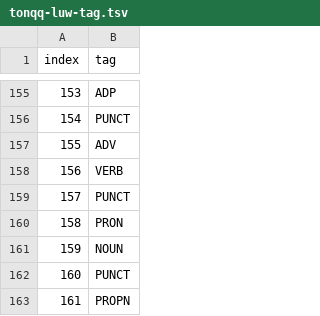
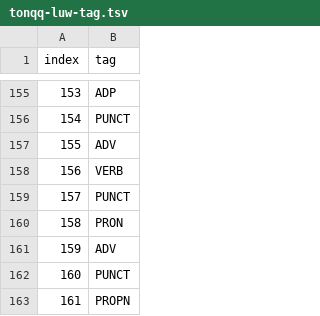
Before and after one commit to mehmetoguzderin/tonqq-luw-tag-tsv, a TSV file: tonqq-luw-tag.tsv, drawn as a sheet; only a part is shown, gaps mark what is left out.

Commit message:
Add ADV

```diff
--- a/tonqq-luw-tag.tsv
+++ b/tonqq-luw-tag.tsv
@@ -160,3 +160,3 @@ index	tag
 158	PRON
-159	NOUN
+159	ADV
 160	PUNCT
```
